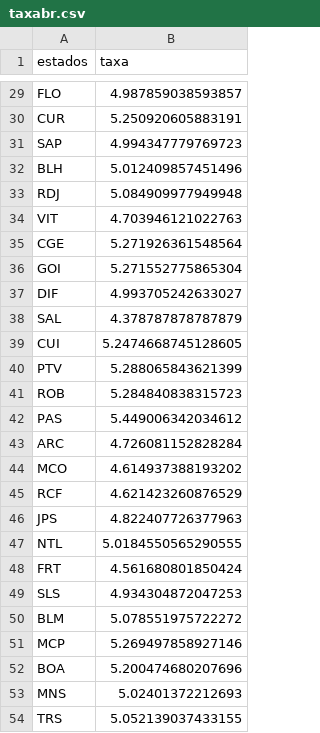
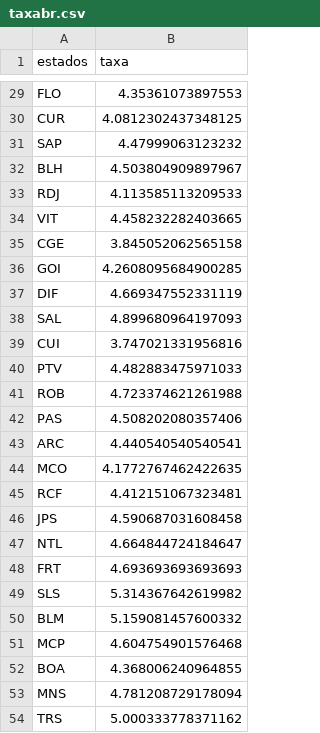
Before and after one commit to Alleix/IniciacaoCientifica2025, a CSV file: Site/taxabr.csv, drawn as a sheet; only a part is shown, gaps mark what is left out; the diff covers the shown part only; the diff names each change by its address in the sheet, - before the commit and + after, or states it on an @@ line.

```diff
--- a/Site/taxabr.csv
+++ b/Site/taxabr.csv
-B29 (taxa): 4.987859038593857
+B29 (taxa): 4.35361073897553
-B30 (taxa): 5.250920605883191
+B30 (taxa): 4.0812302437348125
-B31 (taxa): 4.994347779769723
+B31 (taxa): 4.47999063123232
-B32 (taxa): 5.012409857451496
+B32 (taxa): 4.503804909897967
-B33 (taxa): 5.084909977949948
+B33 (taxa): 4.113585113209533
-B34 (taxa): 4.703946121022763
+B34 (taxa): 4.458232282403665
-B35 (taxa): 5.271926361548564
+B35 (taxa): 3.845052062565158
-B36 (taxa): 5.271552775865304
+B36 (taxa): 4.2608095684900285
-B37 (taxa): 4.993705242633027
+B37 (taxa): 4.669347552331119
-B38 (taxa): 4.378787878787879
+B38 (taxa): 4.899680964197093
-B39 (taxa): 5.2474668745128605
+B39 (taxa): 3.747021331956816
-B40 (taxa): 5.288065843621399
+B40 (taxa): 4.482883475971033
-B41 (taxa): 5.284840838315723
+B41 (taxa): 4.723374621261988
-B42 (taxa): 5.449006342034612
+B42 (taxa): 4.508202080357406
-B43 (taxa): 4.726081152828284
+B43 (taxa): 4.440540540540541
-B44 (taxa): 4.614937388193202
+B44 (taxa): 4.1772767462422635
-B45 (taxa): 4.621423260876529
+B45 (taxa): 4.412151067323481
-B46 (taxa): 4.822407726377963
+B46 (taxa): 4.590687031608458
-B47 (taxa): 5.0184550565290555
+B47 (taxa): 4.664844724184647
-B48 (taxa): 4.561680801850424
+B48 (taxa): 4.693693693693693
-B49 (taxa): 4.934304872047253
+B49 (taxa): 5.314367642619982
-B50 (taxa): 5.078551975722272
+B50 (taxa): 5.159081457600332
-B51 (taxa): 5.269497858927146
+B51 (taxa): 4.604754901576468
-B52 (taxa): 5.200474680207696
+B52 (taxa): 4.368006240964855
-B53 (taxa): 5.02401372212693
+B53 (taxa): 4.781208729178094
-B54 (taxa): 5.052139037433155
+B54 (taxa): 5.000333778371162
```
Also changed, not shown: 27 edited cells elsewhere in this file, 7 other files.
